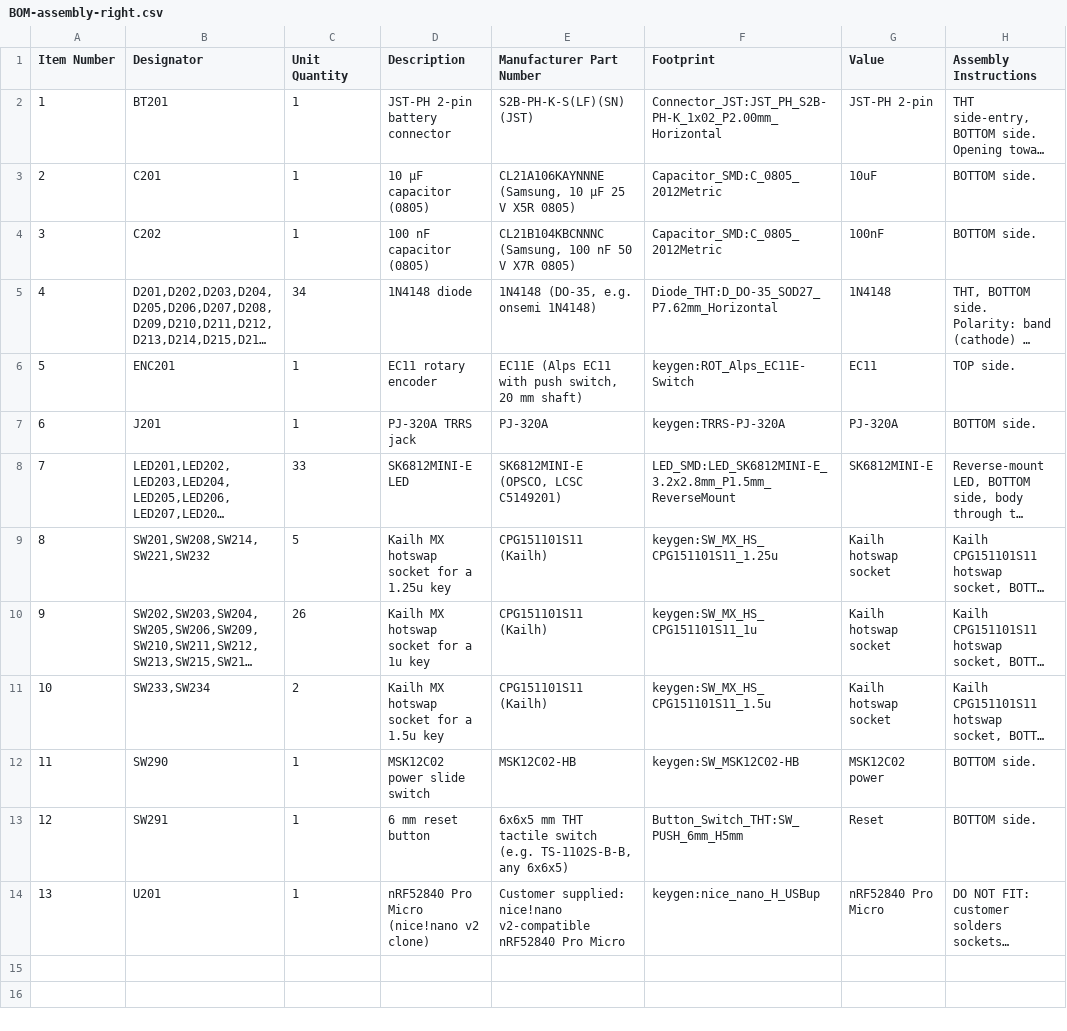
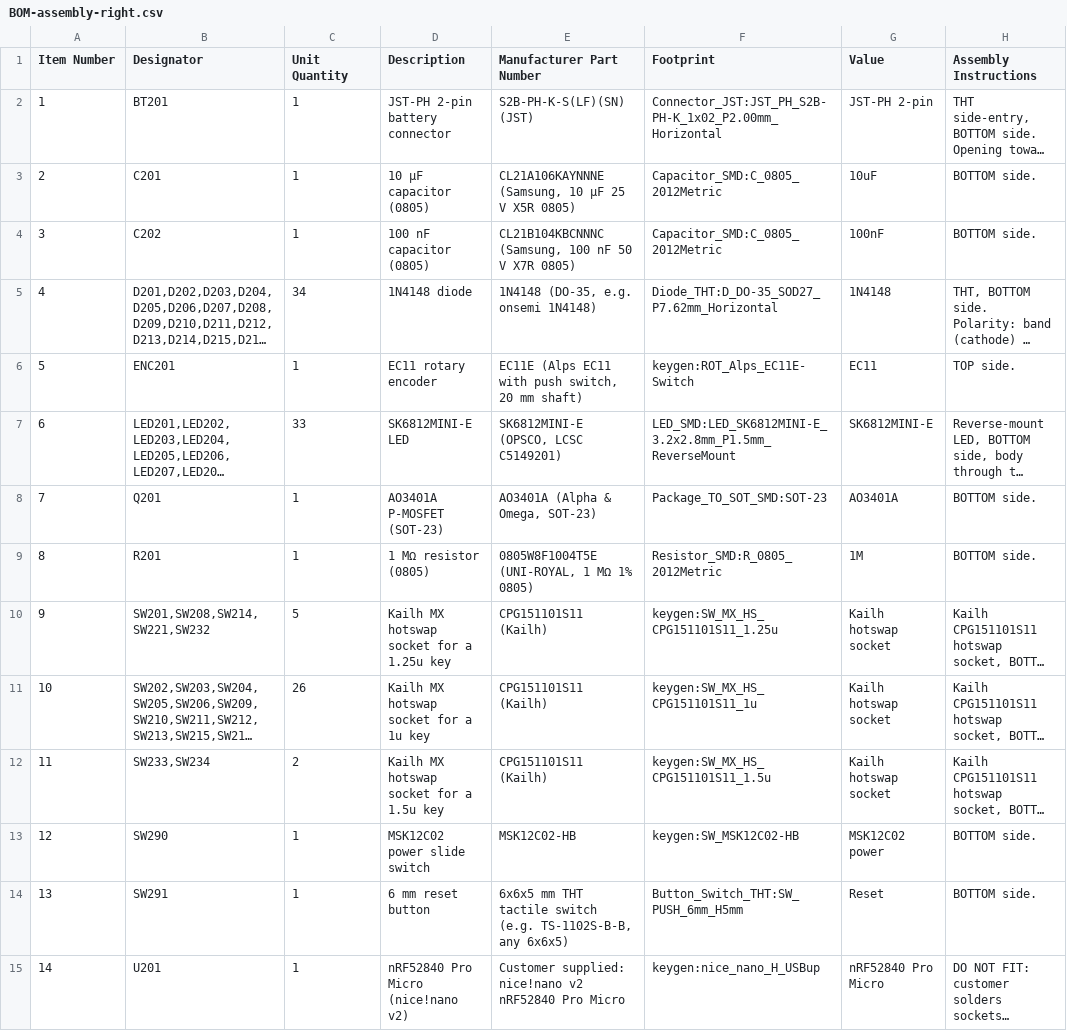
Before and after one commit to milindmadhukar/keygen, a CSV file: fab/BOM-assembly-right.csv, drawn as a sheet; long unchanged cells end in …; removed rows and columns are numbered as before the commit, all else as after; the diff names each change by its address in the sheet, - before the commit and + after, or states it on an @@ line.

```diff
--- a/fab/BOM-assembly-right.csv
+++ b/fab/BOM-assembly-right.csv
-row 7: 6 | J201 | 1 | PJ-320A TRRS jack | PJ-320A | keygen:TRRS-PJ-320A | PJ-320A | BOTTOM side.
@@ column A (Item Number) renumbered from row 7 down @@
+row 8: 7 | Q201 | 1 | AO3401A P-MOSFET (SOT-23) | AO3401A (Alpha & Omega, SOT-23) | Package_TO_SOT_SMD:SOT-23 | AO3401A | BOTTOM side.
+row 9: 8 | R201 | 1 | 1 MΩ resistor (0805) | 0805W8F1004T5E (UNI-ROYAL, 1 MΩ 1% 0805) | Resistor_SMD:R_0805_2012Metric | 1M | BOTTOM side.
-D15 (Description): nRF52840 Pro Micro (nice!nano v2 clone)
+D15 (Description): nRF52840 Pro Micro (nice!nano v2)
-E15 (Manufacturer Part Number): …supplied: nice!nano v2-compatible nRF52840 Pro…
+E15 (Manufacturer Part Number): …supplied: nice!nano v2 nRF52840 Pro…
```
Also changed, not shown: bom/bom.csv, fab/BOM-assembly-left.csv, 21 other files.
